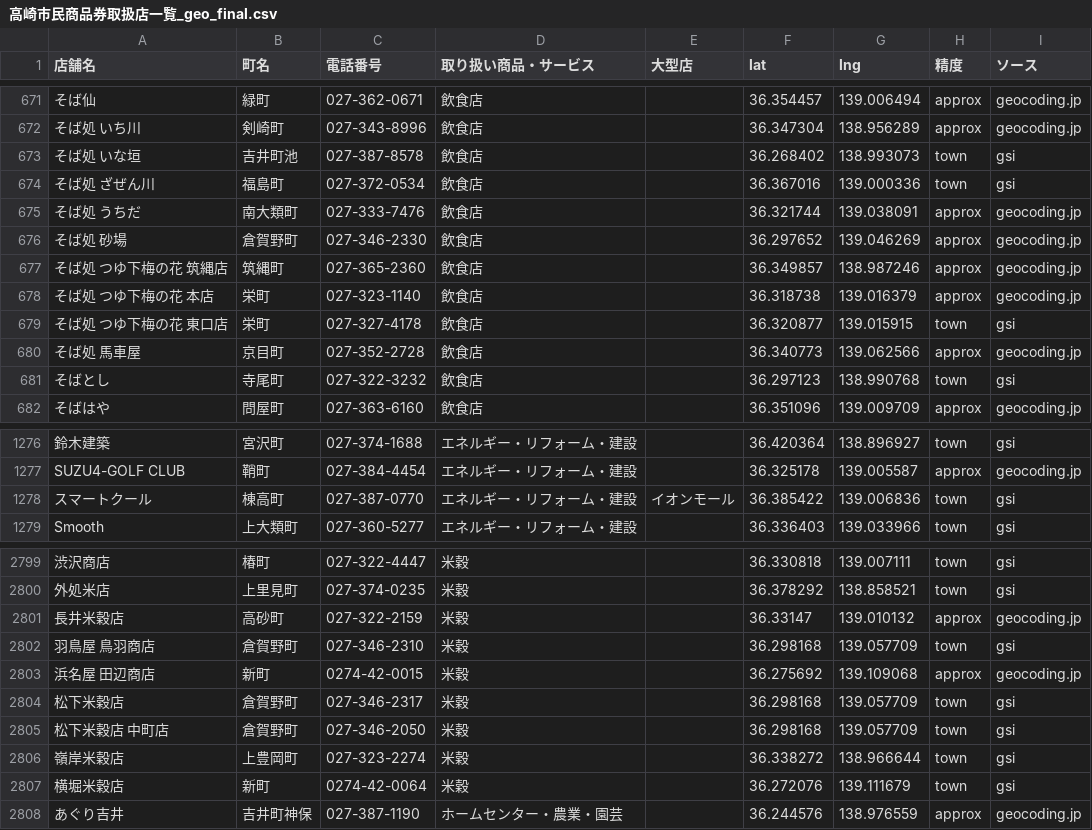
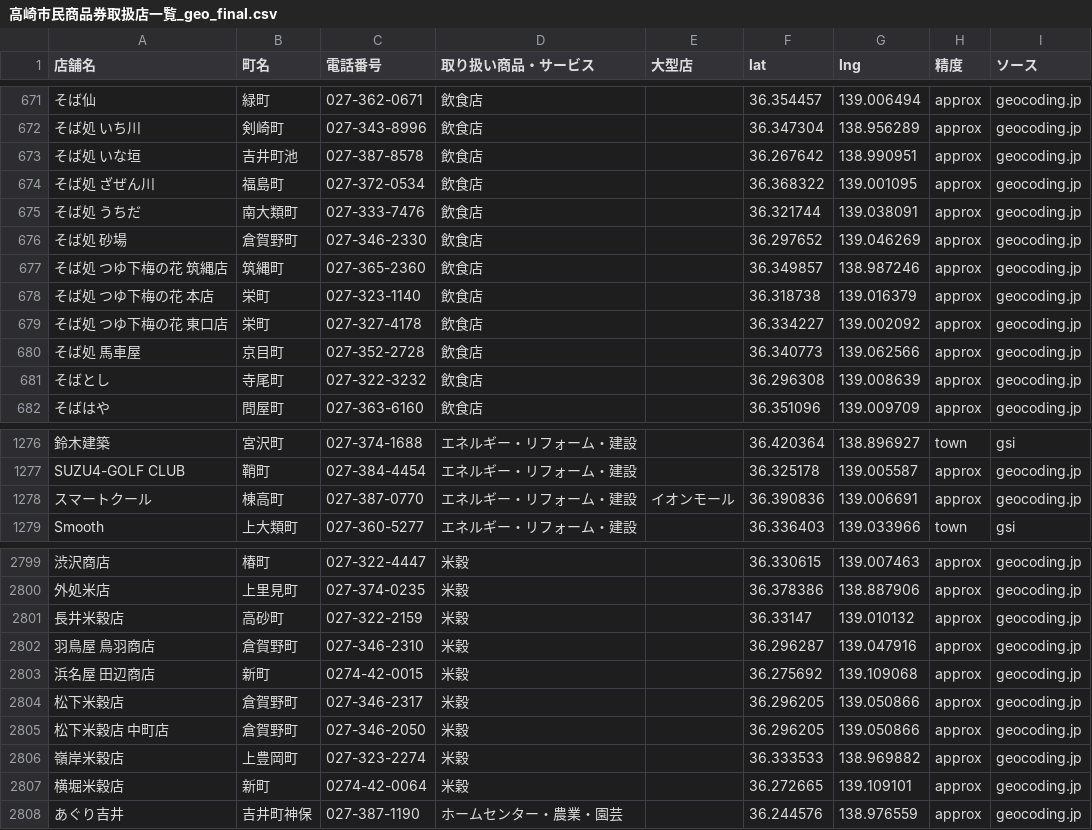
Before and after one commit to komatubara/takasaki-shoken-map, a CSV file: 高崎市民商品券取扱店一覧_geo_final.csv, drawn as a sheet; only a part is shown, gaps mark what is left out; the diff covers the shown part only; the diff names each change by its address in the sheet, - before the commit and + after, or states it on an @@ line.

```diff
--- a/高崎市民商品券取扱店一覧_geo_final.csv
+++ b/高崎市民商品券取扱店一覧_geo_final.csv
-F673 (lat): 36.268402
+F673 (lat): 36.267642
-G673 (lng): 138.993073
+G673 (lng): 138.990951
-H673:H674 (精度): town
+H673:H674 (精度): approx
-I673:I674 (ソース): gsi
+I673:I674 (ソース): geocoding.jp
-F674 (lat): 36.367016
+F674 (lat): 36.368322
-G674 (lng): 139.000336
+G674 (lng): 139.001095
-F679 (lat): 36.320877
+F679 (lat): 36.334227
-G679 (lng): 139.015915
+G679 (lng): 139.002092
-H679 (精度): town
+H679 (精度): approx
-I679 (ソース): gsi
+I679 (ソース): geocoding.jp
-F681 (lat): 36.297123
+F681 (lat): 36.296308
-G681 (lng): 138.990768
+G681 (lng): 139.008639
-H681 (精度): town
+H681 (精度): approx
-I681 (ソース): gsi
+I681 (ソース): geocoding.jp
-F1278 (lat): 36.385422
+F1278 (lat): 36.390836
-G1278 (lng): 139.006836
+G1278 (lng): 139.006691
-H1278 (精度): town
+H1278 (精度): approx
-I1278 (ソース): gsi
+I1278 (ソース): geocoding.jp
-F2799 (lat): 36.330818
+F2799 (lat): 36.330615
-G2799 (lng): 139.007111
+G2799 (lng): 139.007463
-H2799:H2800 (精度): town
+H2799:H2800 (精度): approx
-I2799:I2800 (ソース): gsi
+I2799:I2800 (ソース): geocoding.jp
-F2800 (lat): 36.378292
+F2800 (lat): 36.378386
-G2800 (lng): 138.858521
+G2800 (lng): 138.887906
-F2802 (lat): 36.298168
+F2802 (lat): 36.296287
-G2802 (lng): 139.057709
+G2802 (lng): 139.047916
-H2802 (精度): town
+H2802 (精度): approx
-I2802 (ソース): gsi
+I2802 (ソース): geocoding.jp
-F2804:F2805 (lat): 36.298168
+F2804:F2805 (lat): 36.296205
-G2804:G2805 (lng): 139.057709
+G2804:G2805 (lng): 139.050866
-H2804:H2807 (精度): town
+H2804:H2807 (精度): approx
-I2804:I2807 (ソース): gsi
+I2804:I2807 (ソース): geocoding.jp
-F2806 (lat): 36.338272
+F2806 (lat): 36.333533
-G2806 (lng): 138.966644
+G2806 (lng): 138.969882
-F2807 (lat): 36.272076
+F2807 (lat): 36.272665
-G2807 (lng): 139.111679
+G2807 (lng): 139.109101
```
Also changed, not shown: 76 edited cells elsewhere in this file, 1 other file.
